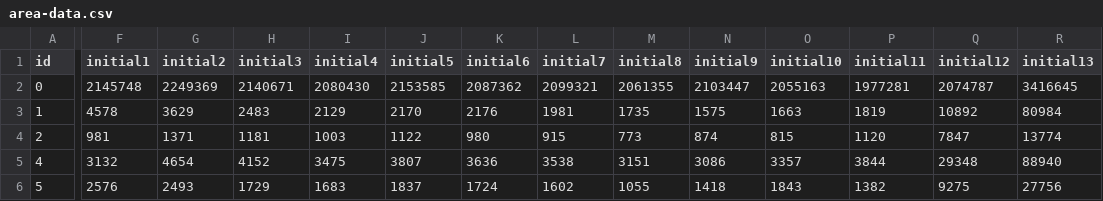
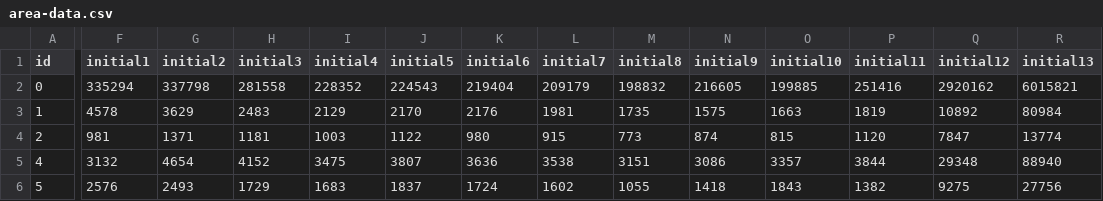
Before and after one commit to TaxFoundation/covid19-ui-claims, a CSV file: public/data/area-data.csv, drawn as a sheet; only a part is shown, gaps mark what is left out; the diff names each change by its address in the sheet, - before the commit and + after, or states it on an @@ line.

Commit message:
Fix error with US data

```diff
--- a/public/data/area-data.csv
+++ b/public/data/area-data.csv
-F2 (initial1): 2145748
+F2 (initial1): 335294
-G2 (initial2): 2249369
+G2 (initial2): 337798
-H2 (initial3): 2140671
+H2 (initial3): 281558
-I2 (initial4): 2080430
+I2 (initial4): 228352
-J2 (initial5): 2153585
+J2 (initial5): 224543
-K2 (initial6): 2087362
+K2 (initial6): 219404
-L2 (initial7): 2099321
+L2 (initial7): 209179
-M2 (initial8): 2061355
+M2 (initial8): 198832
-N2 (initial9): 2103447
+N2 (initial9): 216605
-O2 (initial10): 2055163
+O2 (initial10): 199885
-P2 (initial11): 1977281
+P2 (initial11): 251416
-Q2 (initial12): 2074787
+Q2 (initial12): 2920162
-R2 (initial13): 3416645
+R2 (initial13): 6015821
```
Also changed, not shown: 1 other file.
